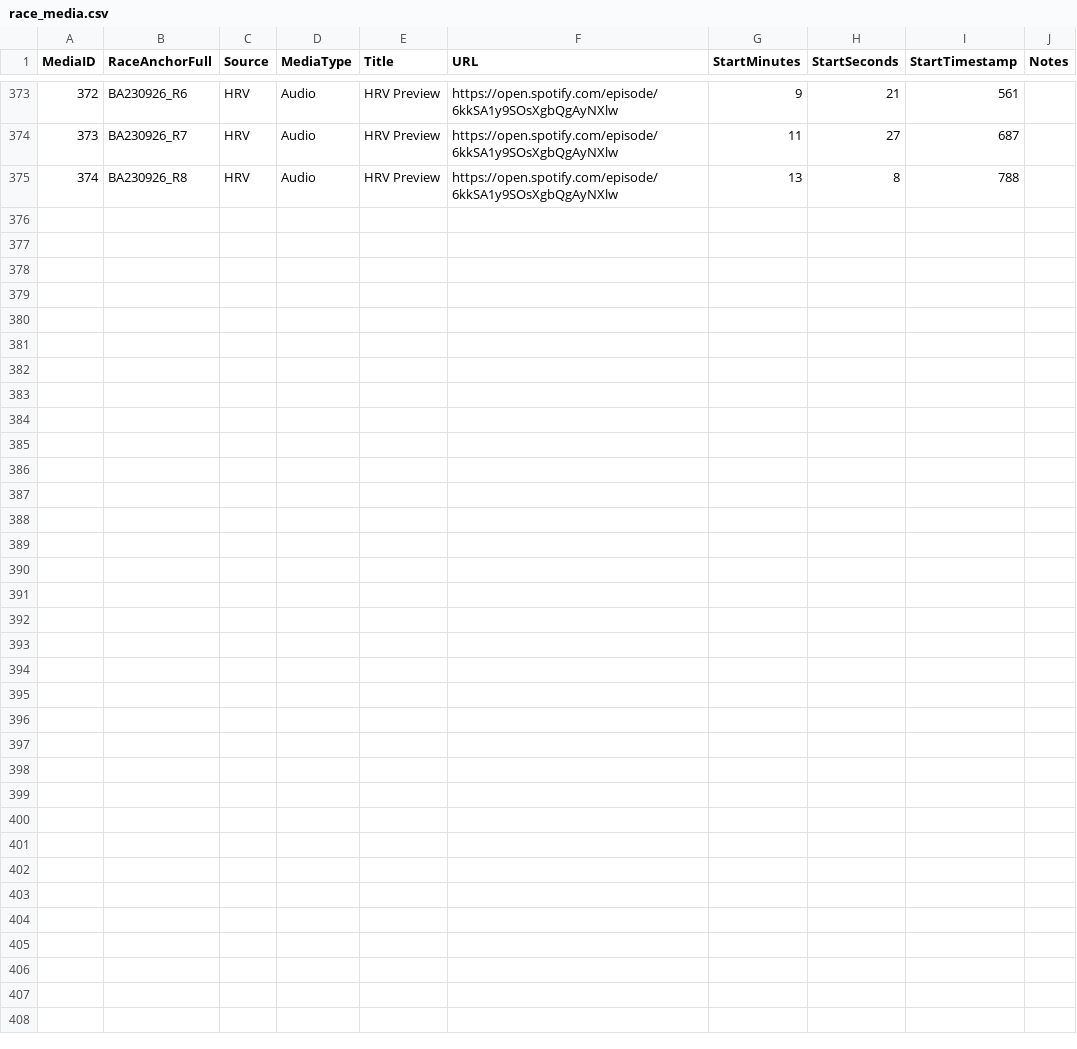
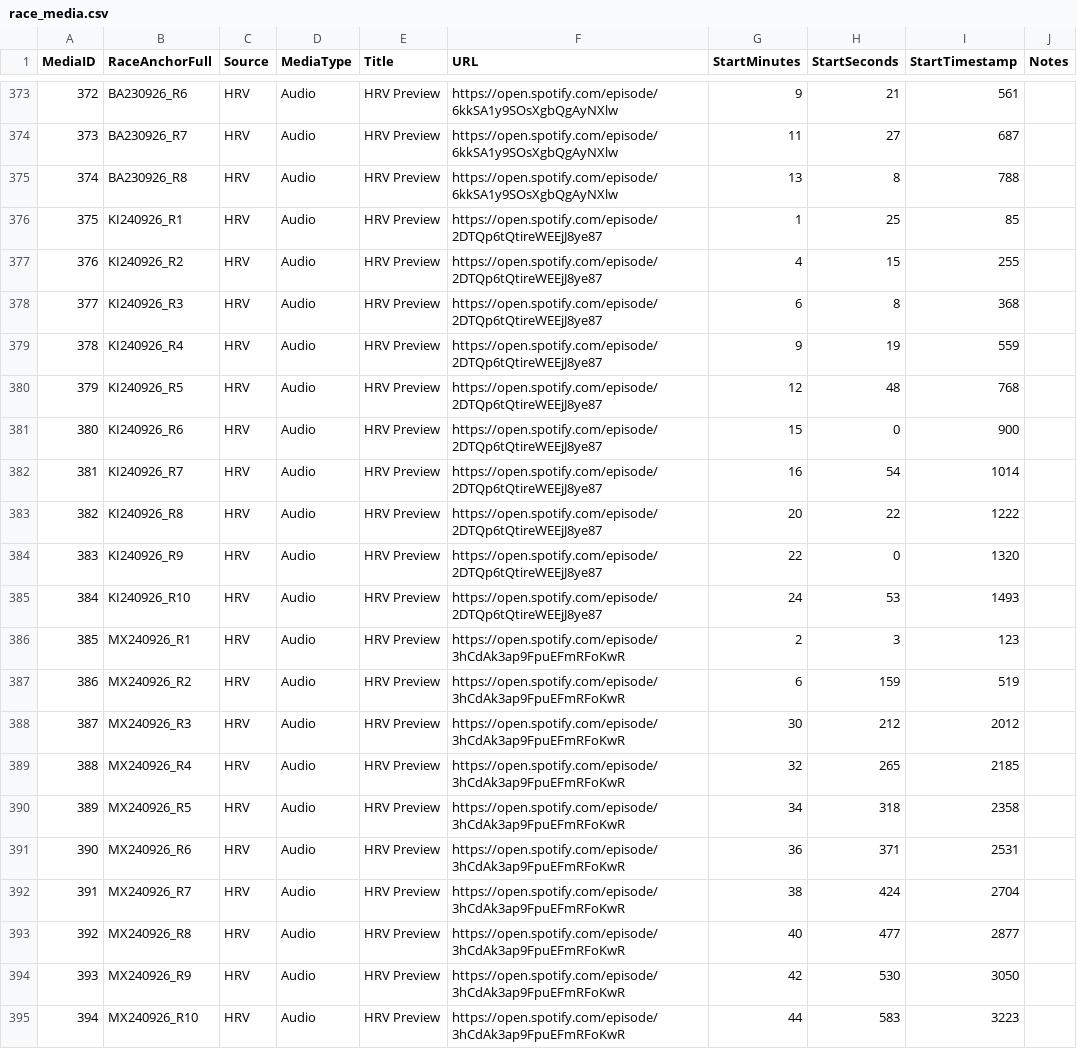
Before and after one commit to harnessapp/Trotify, a CSV file: race_media.csv, drawn as a sheet; only a part is shown, gaps mark what is left out; the diff names each change by its address in the sheet, - before the commit and + after, or states it on an @@ line.

```diff
--- a/race_media.csv
+++ b/race_media.csv
+row 376: 375 | KI240926_R1 | HRV | Audio | HRV Preview | https://open.spotify.com/episode/2DTQp6tQtireWEEjJ8ye87 | 1 | 25 | 85
+row 377: 376 | KI240926_R2 | HRV | Audio | HRV Preview | https://open.spotify.com/episode/2DTQp6tQtireWEEjJ8ye87 | 4 | 15 | 255
+row 378: 377 | KI240926_R3 | HRV | Audio | HRV Preview | https://open.spotify.com/episode/2DTQp6tQtireWEEjJ8ye87 | 6 | 8 | 368
+row 379: 378 | KI240926_R4 | HRV | Audio | HRV Preview | https://open.spotify.com/episode/2DTQp6tQtireWEEjJ8ye87 | 9 | 19 | 559
+row 380: 379 | KI240926_R5 | HRV | Audio | HRV Preview | https://open.spotify.com/episode/2DTQp6tQtireWEEjJ8ye87 | 12 | 48 | 768
+row 381: 380 | KI240926_R6 | HRV | Audio | HRV Preview | https://open.spotify.com/episode/2DTQp6tQtireWEEjJ8ye87 | 15 | 0 | 900
+row 382: 381 | KI240926_R7 | HRV | Audio | HRV Preview | https://open.spotify.com/episode/2DTQp6tQtireWEEjJ8ye87 | 16 | 54 | 1014
+row 383: 382 | KI240926_R8 | HRV | Audio | HRV Preview | https://open.spotify.com/episode/2DTQp6tQtireWEEjJ8ye87 | 20 | 22 | 1222
+row 384: 383 | KI240926_R9 | HRV | Audio | HRV Preview | https://open.spotify.com/episode/2DTQp6tQtireWEEjJ8ye87 | 22 | 0 | 1320
+row 385: 384 | KI240926_R10 | HRV | Audio | HRV Preview | https://open.spotify.com/episode/2DTQp6tQtireWEEjJ8ye87 | 24 | 53 | 1493
+row 386: 385 | MX240926_R1 | HRV | Audio | HRV Preview | https://open.spotify.com/episode/3hCdAk3ap9FpuEFmRFoKwR | 2 | 3 | 123
+row 387: 386 | MX240926_R2 | HRV | Audio | HRV Preview | https://open.spotify.com/episode/3hCdAk3ap9FpuEFmRFoKwR | 6 | 159 | 519
+row 388: 387 | MX240926_R3 | HRV | Audio | HRV Preview | https://open.spotify.com/episode/3hCdAk3ap9FpuEFmRFoKwR | 30 | 212 | 2012
+row 389: 388 | MX240926_R4 | HRV | Audio | HRV Preview | https://open.spotify.com/episode/3hCdAk3ap9FpuEFmRFoKwR | 32 | 265 | 2185
+row 390: 389 | MX240926_R5 | HRV | Audio | HRV Preview | https://open.spotify.com/episode/3hCdAk3ap9FpuEFmRFoKwR | 34 | 318 | 2358
+row 391: 390 | MX240926_R6 | HRV | Audio | HRV Preview | https://open.spotify.com/episode/3hCdAk3ap9FpuEFmRFoKwR | 36 | 371 | 2531
+row 392: 391 | MX240926_R7 | HRV | Audio | HRV Preview | https://open.spotify.com/episode/3hCdAk3ap9FpuEFmRFoKwR | 38 | 424 | 2704
+row 393: 392 | MX240926_R8 | HRV | Audio | HRV Preview | https://open.spotify.com/episode/3hCdAk3ap9FpuEFmRFoKwR | 40 | 477 | 2877
+row 394: 393 | MX240926_R9 | HRV | Audio | HRV Preview | https://open.spotify.com/episode/3hCdAk3ap9FpuEFmRFoKwR | 42 | 530 | 3050
+row 395: 394 | MX240926_R10 | HRV | Audio | HRV Preview | https://open.spotify.com/episode/3hCdAk3ap9FpuEFmRFoKwR | 44 | 583 | 3223
```
Also changed, not shown: live_results_today.csv, tab_dividends.csv.
